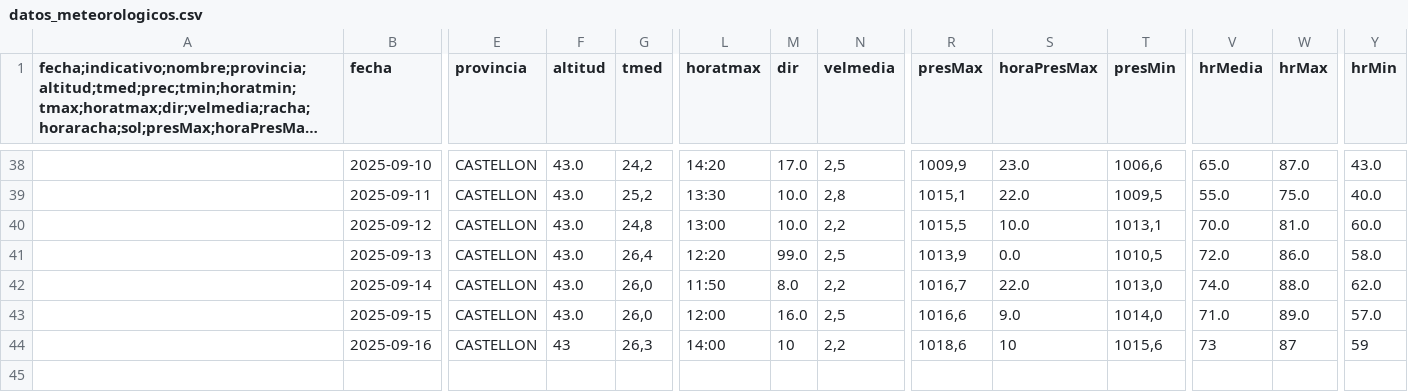
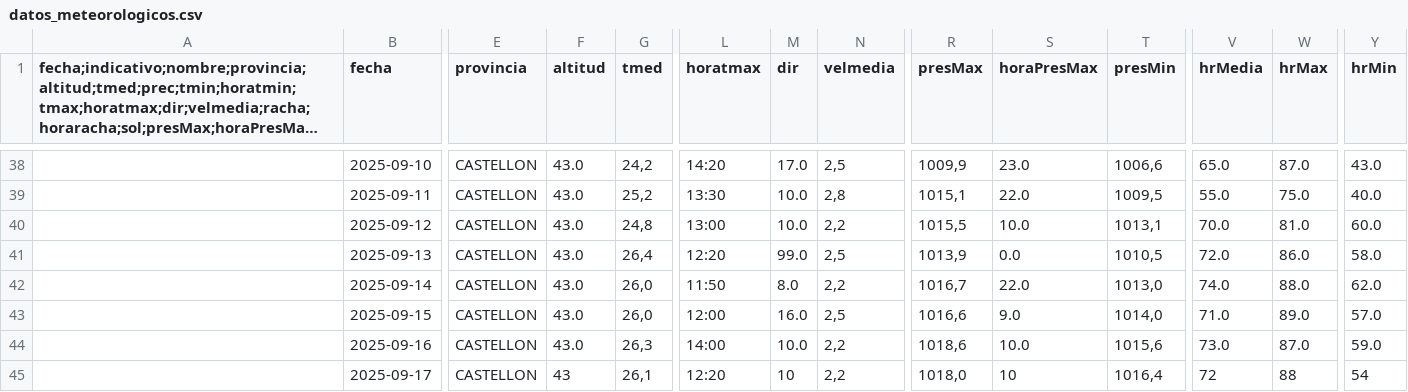
Before and after one commit to AlbertPoloMolina/meteo_information, a CSV file: datos_meteorologicos.csv, drawn as a sheet; only a part is shown, gaps mark what is left out; long unchanged cells end in …; rows hold the shown columns only; the diff names each change by its address in the sheet, - before the commit and + after, or states it on an @@ line.

Commit message:
Update CSV [skip ci]

```diff
--- a/datos_meteorologicos.csv
+++ b/datos_meteorologicos.csv
-F44 (altitud): 43
+F44 (altitud): 43.0
-M44 (dir): 10
+M44 (dir): 10.0
-S44 (horaPresMax): 10
+S44 (horaPresMax): 10.0
-V44 (hrMedia): 73
+V44 (hrMedia): 73.0
-W44 (hrMax): 87
+W44 (hrMax): 87.0
-Y44 (hrMin): 59
+Y44 (hrMin): 59.0
+row 45:  | 2025-09-17 | CASTELLON | 43 | 26,1 | 12:20 | 10 | 2,2 | 1018,0 | 10 | 1016,4 | 72 | 88 | 54
```
